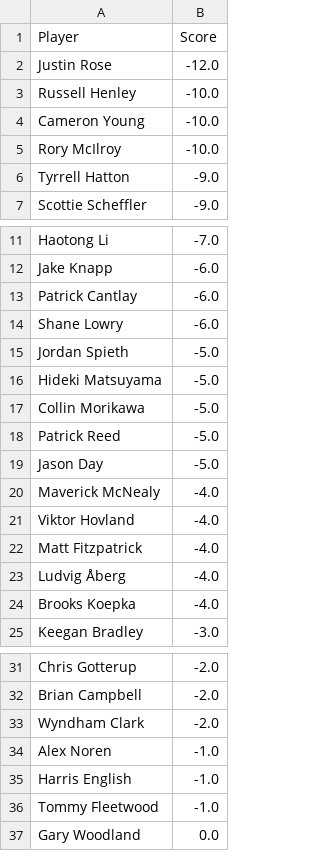
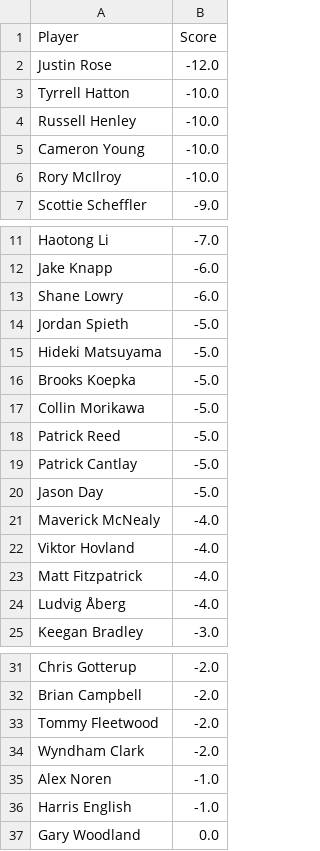
Before and after one commit to jaredbuck1994/Masters, a CSV file: scores.csv, drawn as a sheet; only a part is shown, gaps mark what is left out.

Commit message:
update scores 2026-04-12 17:26:18

```diff
--- a/scores.csv
+++ b/scores.csv
@@ -2,2 +2,3 @@ Player,Score
 Justin Rose,-12.0
+Tyrrell Hatton,-10.0
 Russell Henley,-10.0
@@ -5,3 +6,2 @@ Cameron Young,-10.0
 Rory McIlroy,-10.0
-Tyrrell Hatton,-9.0
 Scottie Scheffler,-9.0
@@ -12,3 +12,2 @@ Haotong Li,-7.0
 Jake Knapp,-6.0
-Patrick Cantlay,-6.0
 Shane Lowry,-6.0
@@ -16,4 +15,6 @@ Jordan Spieth,-5.0
 Hideki Matsuyama,-5.0
+Brooks Koepka,-5.0
 Collin Morikawa,-5.0
 Patrick Reed,-5.0
+Patrick Cantlay,-5.0
 Jason Day,-5.0
@@ -23,3 +24,2 @@ Matt Fitzpatrick,-4.0
 Ludvig Åberg,-4.0
-Brooks Koepka,-4.0
 Keegan Bradley,-3.0
@@ -32,2 +32,3 @@ Chris Gotterup,-2.0
 Brian Campbell,-2.0
+Tommy Fleetwood,-2.0
 Wyndham Clark,-2.0
@@ -35,3 +36,2 @@ Alex Noren,-1.0
 Harris English,-1.0
-Tommy Fleetwood,-1.0
 Gary Woodland,0.0
```
